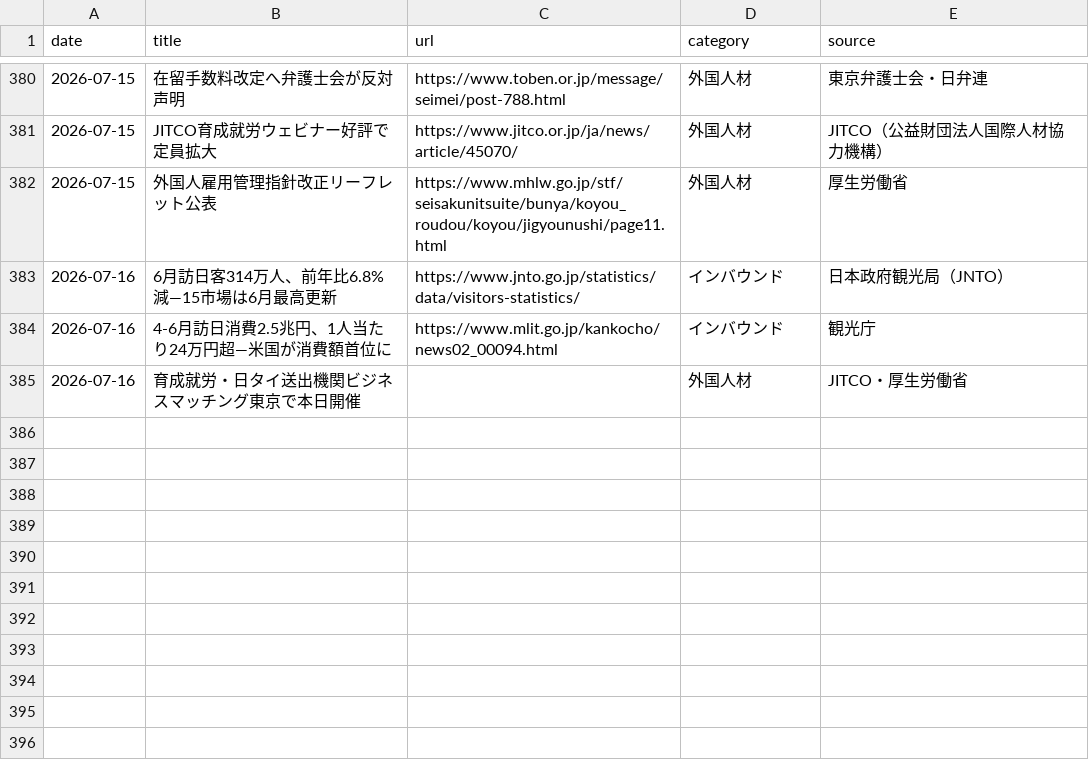
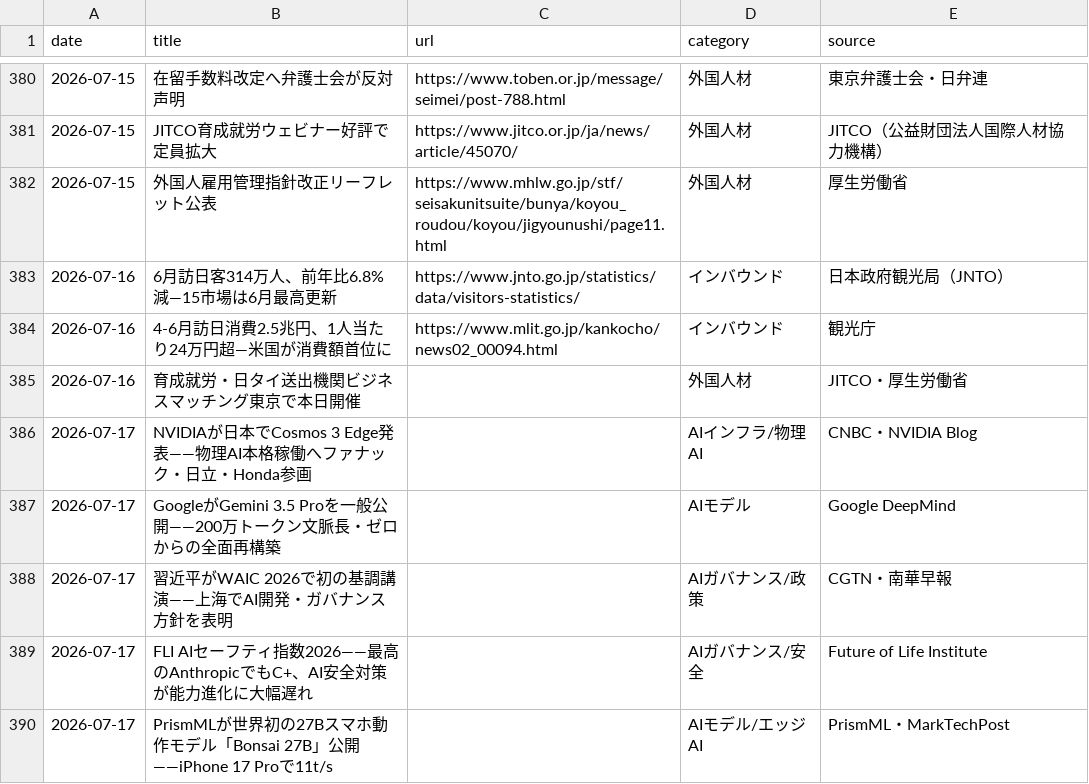
Before and after one commit to kedswithai/c-owl, a CSV file: history/articles.csv, drawn as a sheet; only a part is shown, gaps mark what is left out.

```diff
--- a/history/articles.csv
+++ b/history/articles.csv
@@ -385 +385,6 @@ date,title,url,category,source
 2026-07-16,"育成就労・日タイ送出機関ビジネスマッチング東京で本日開催",,外国人材,JITCO・厚生労働省
+2026-07-17,"NVIDIAが日本でCosmos 3 Edge発表——物理AI本格稼働へファナック・日立・Honda参画",,AIインフラ/物理AI,CNBC・NVIDIA Blog
+2026-07-17,"GoogleがGemini 3.5 Proを一般公開——200万トークン文脈長・ゼロからの全面再構築",,AIモデル,Google DeepMind
+2026-07-17,"習近平がWAIC 2026で初の基調講演——上海でAI開発・ガバナンス方針を表明",,AIガバナンス/政策,CGTN・南華早報
+2026-07-17,"FLI AIセーフティ指数2026——最高のAnthropicでもC+、AI安全対策が能力進化に大幅遅れ",,AIガバナンス/安全,Future of Life Institute
+2026-07-17,"PrismMLが世界初の27Bスマホ動作モデル「Bonsai 27B」公開——iPhone 17 Proで11t/s",,AIモデル/エッジAI,PrismML・MarkTechPost
```
Also changed, not shown: 1 other file.
